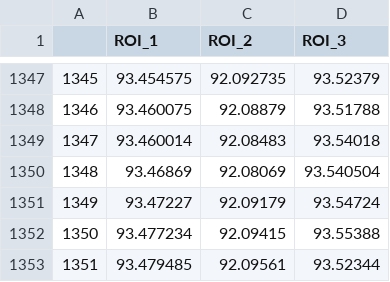
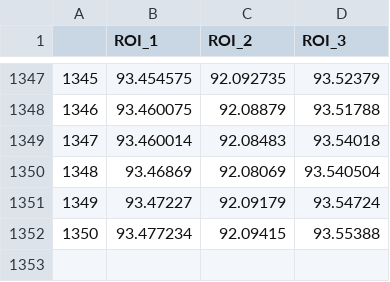
Before and after one commit to seakibby/CSCE-581-Visualizations, a CSV file: sub7_medians.csv, drawn as a sheet; only a part is shown, gaps mark what is left out.

Commit message:
Update sub7_medians.csv

```diff
--- a/sub7_medians.csv
+++ b/sub7_medians.csv
@@ -1352,2 +1352 @@
 1350,93.477234,92.09415,93.55388
-1351,93.479485,92.09561,93.52344
```
